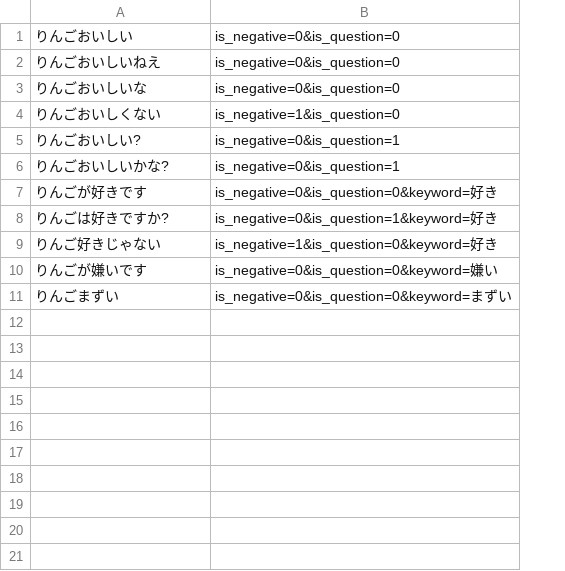
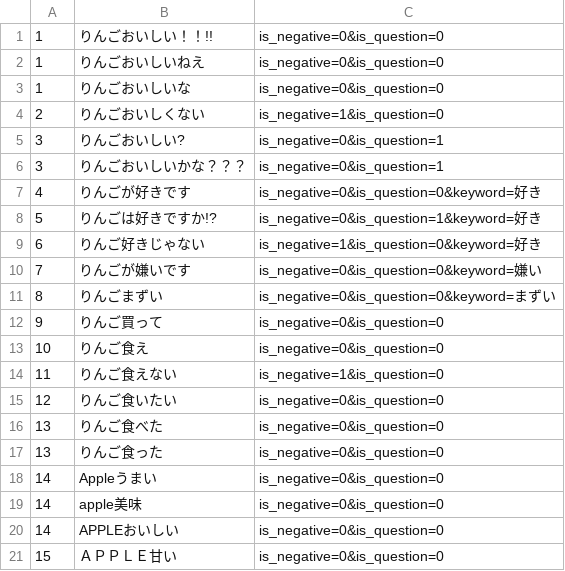
Before and after one commit to tuem/resembla, a TSV file: example/corpus/apple.tsv, drawn as a sheet; addresses are those after the commit; the diff names each change by its address in the sheet, - before the commit and + after, or states it on an @@ line.

Commit message:
update example

```diff
--- a/example/corpus/apple.tsv
+++ b/example/corpus/apple.tsv
+column A, rows 1-11: 1 | 1 | 1 | 2 | 3 | 3 | 4 | 5 | 6 | 7 | 8
-B1: りんごおいしい
+B1: りんごおいしい！！!!
-B6: りんごおいしいかな?
+B6: りんごおいしいかな？？？
-B8: りんごは好きですか?
+B8: りんごは好きですか!?
+row 12: 9 | りんご買って | is_negative=0&is_question=0
+row 13: 10 | りんご食え | is_negative=0&is_question=0
+row 14: 11 | りんご食えない | is_negative=1&is_question=0
+row 15: 12 | りんご食いたい | is_negative=0&is_question=0
+row 16: 13 | りんご食べた | is_negative=0&is_question=0
+row 17: 13 | りんご食った | is_negative=0&is_question=0
+row 18: 14 | Appleうまい | is_negative=0&is_question=0
+row 19: 14 | apple美味 | is_negative=0&is_question=0
+row 20: 14 | APPLEおいしい | is_negative=0&is_question=0
+row 21: 15 | ＡＰＰＬＥ甘い | is_negative=0&is_question=0
```
